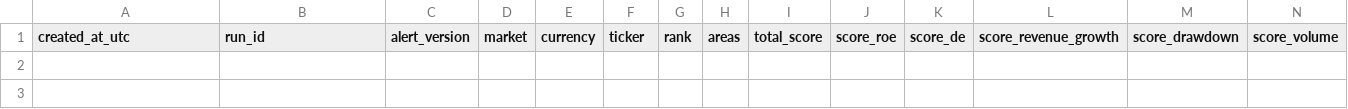
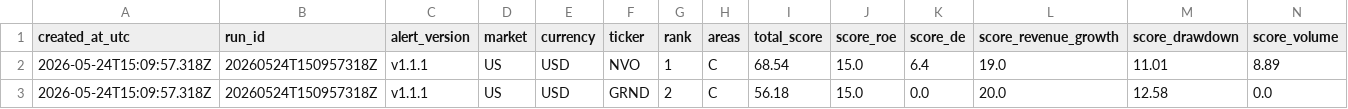
Before and after one commit to abaibros/finviz_bot, a CSV file: watchlist_log.csv, drawn as a sheet; only a part is shown; rows hold the shown columns only; the diff names each change by its address in the sheet, - before the commit and + after, or states it on an @@ line.

```diff
--- a/watchlist_log.csv
+++ b/watchlist_log.csv
+row 2: 2026-05-24T15:09:57.318Z | 20260524T150957318Z | v1.1.1 | US | USD | NVO | 1 | C | 68.54 | 15.0 | 6.4 | 19.0 | 11.01 | 8.89
+row 3: 2026-05-24T15:09:57.318Z | 20260524T150957318Z | v1.1.1 | US | USD | GRND | 2 | C | 56.18 | 15.0 | 0.0 | 20.0 | 12.58 | 0.0
```
